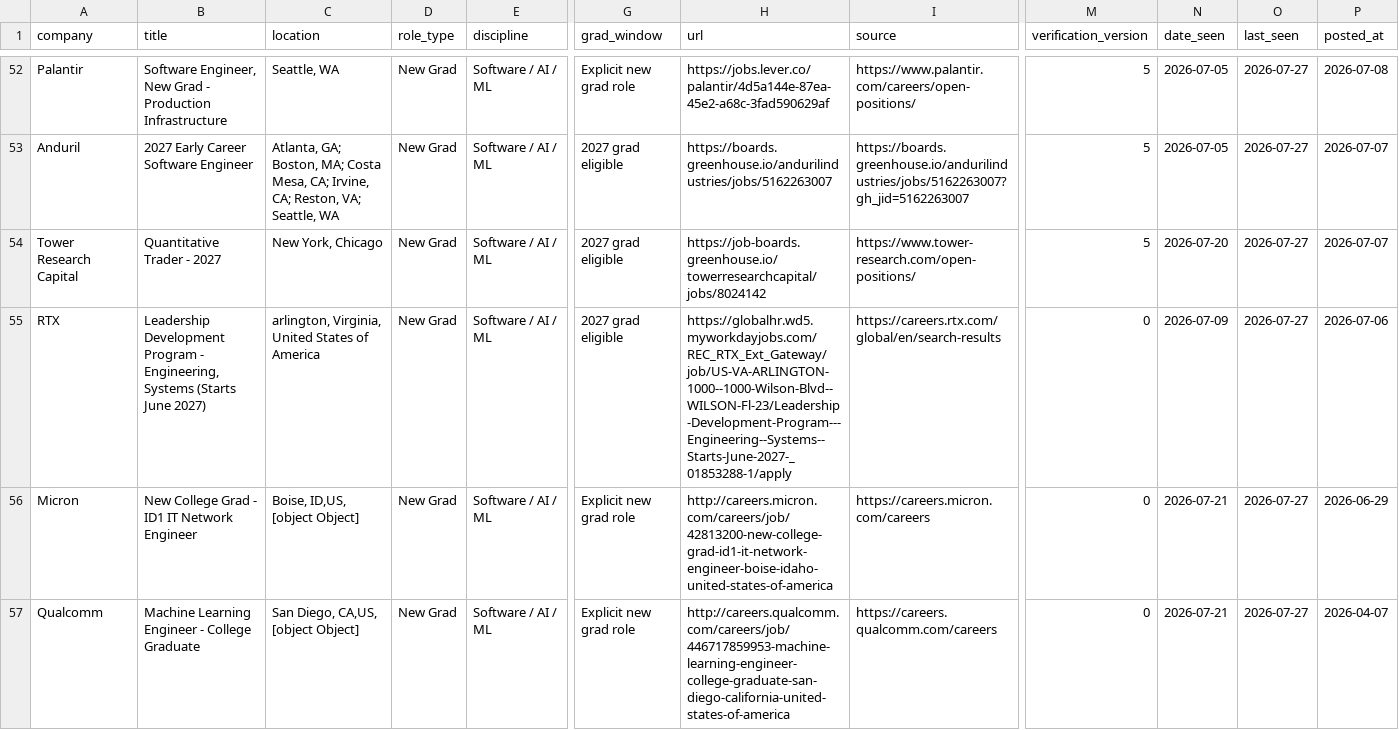
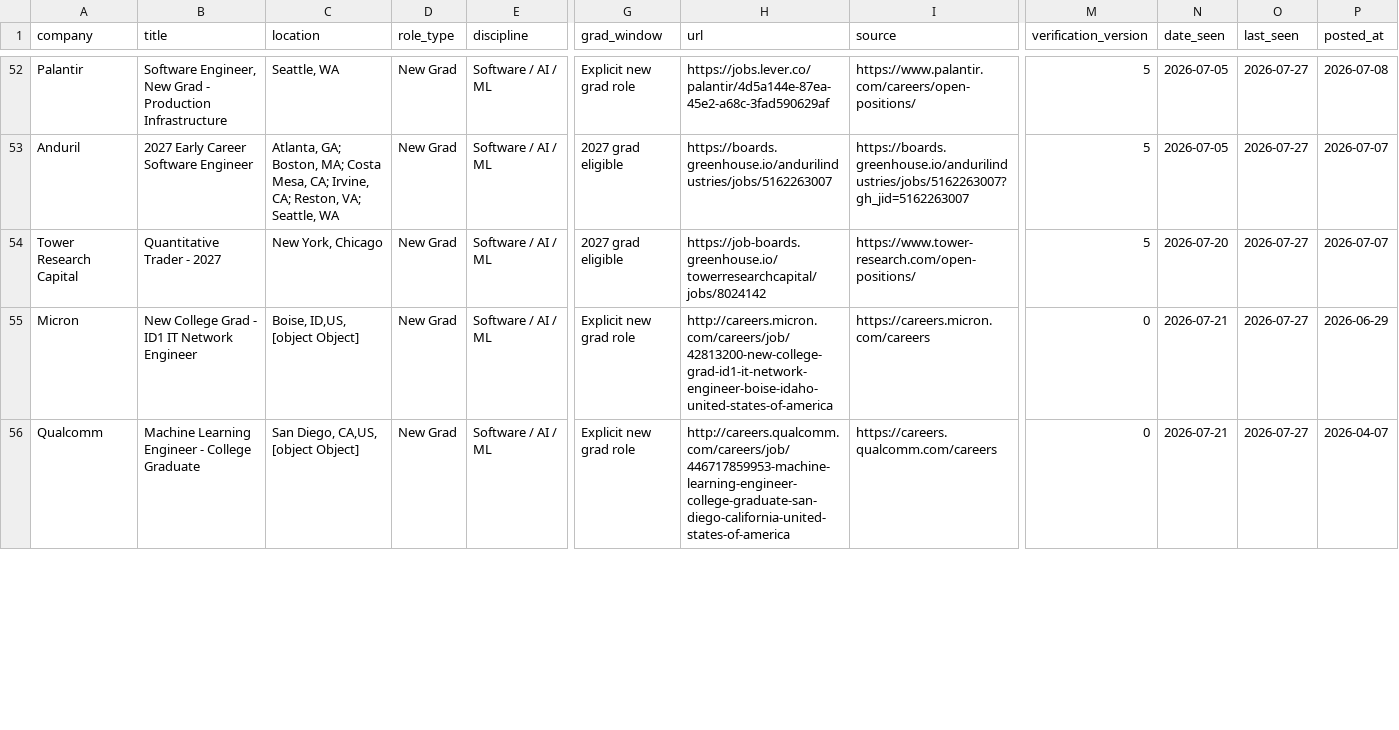
Before and after one commit to WonOfAKind/New-Grad-And-Internships-2027, a CSV file: data/roles.csv, drawn as a sheet; only a part is shown, gaps mark what is left out; removed rows and columns are numbered as before the commit, all else as after; rows hold the shown columns only; the diff covers the shown part only; the diff names each change by its address in the sheet, - before the commit and + after, or states it on an @@ line.

```diff
--- a/data/roles.csv
+++ b/data/roles.csv
-row 55: RTX | Leadership Development Program - Engineering, Systems (Starts June 2027) | arlington, Virginia, United States of America | New Grad | Software / AI / ML | 2027 grad eligible | https://globalhr.wd5.myworkdayjobs.com/REC_RTX_Ext_Gateway/job/US-VA-ARLINGTON-1000--1000-Wilson-Blvd--WILSON-Fl-23/Leadership-Development-Program---Engineering--Systems--Starts-June-2027-_01853288-1/apply | https://careers.rtx.com/global/en/search-results | 0 | 2026-07-09 | 2026-07-27 | 2026-07-06
```
Also changed, not shown: 1 added row, 2 removed rows and 4 edited cells elsewhere in this file, 7 other files.
